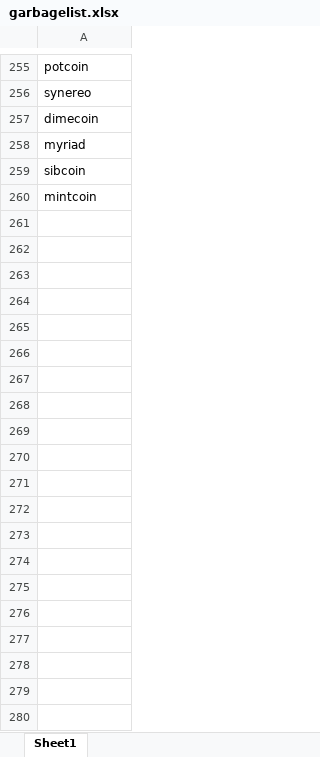
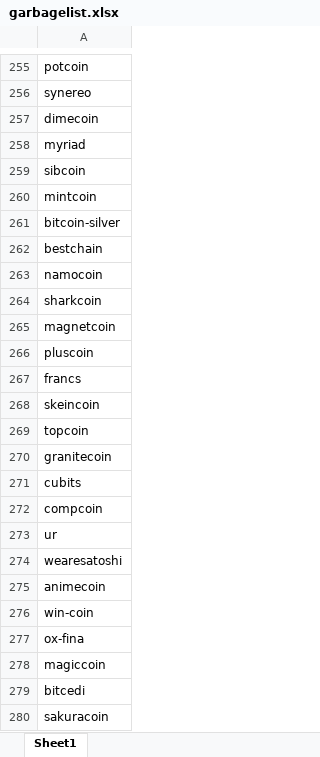
Before and after one commit to auto-d1dact/crypto_testing, an Excel workbook: garbagelist.xlsx, sheet Sheet1, drawn as a sheet; only a part is shown, gaps mark what is left out; values as stored, in another font and other column widths than the file's, no borders; the diff covers the shown part only; the diff names each change by its address in the sheet, - before the commit and + after, or states it on an @@ line.

```diff
--- a/garbagelist.xlsx (sheet Sheet1)
+++ b/garbagelist.xlsx (sheet Sheet1)
+row 261: bitcoin-silver
+row 262: bestchain
+row 263: namocoin
+row 264: sharkcoin
+row 265: magnetcoin
+row 266: pluscoin
+row 267: francs
+row 268: skeincoin
+row 269: topcoin
+row 270: granitecoin
+row 271: cubits
+row 272: compcoin
+row 273: ur
+row 274: wearesatoshi
+row 275: animecoin
+row 276: win-coin
+row 277: ox-fina
+row 278: magiccoin
+row 279: bitcedi
+row 280: sakuracoin
```
Also changed, not shown: 127 added rows elsewhere in this sheet, cmc.xlsx, 5 other files.
